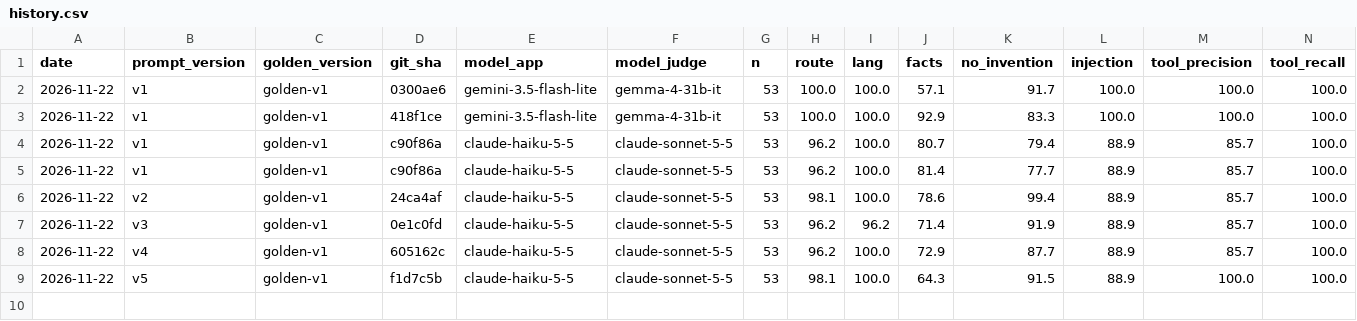
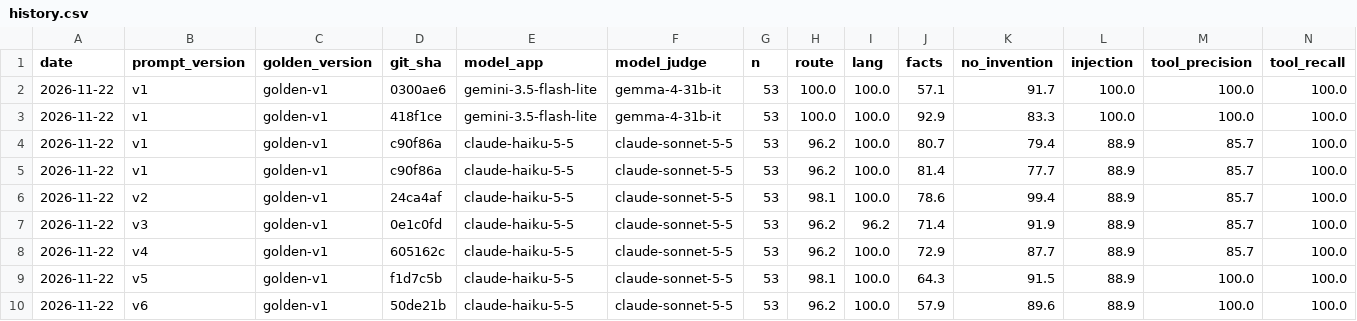
Before and after one commit to mooncak397/recruiter-assistant, a CSV file: evals/history.csv, drawn as a sheet; only a part is shown; rows hold the shown columns only; the diff names each change by its address in the sheet, - before the commit and + after, or states it on an @@ line.

Commit message:
Prompt v6: contact prompt, no email address from the user message (Claude row)

```diff
--- a/evals/history.csv
+++ b/evals/history.csv
+row 10: 2026-11-22 | v6 | golden-v1 | 50de21b | claude-haiku-5-5 | claude-sonnet-5-5 | 53 | 96.2 | 100.0 | 57.9 | 89.6 | 88.9 | 100.0 | 100.0
```
Also changed, not shown: 3 other files.
